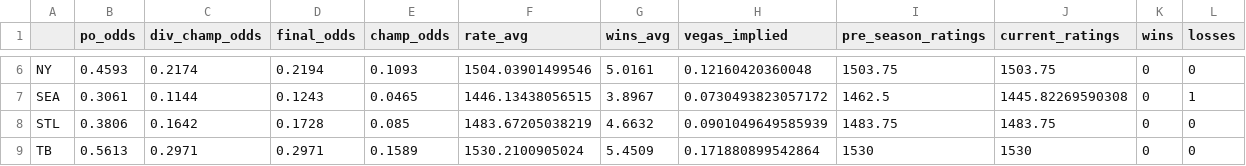
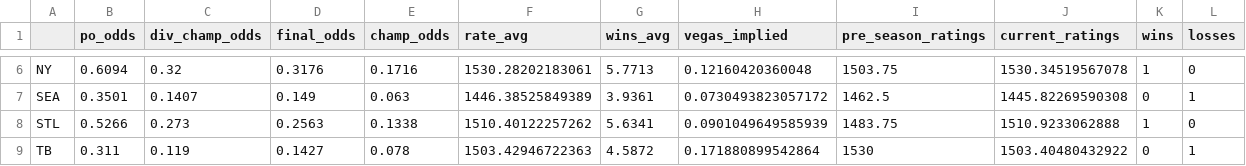
Before and after one commit to ajreinhard/XFL-public, a CSV file: sim results.csv, drawn as a sheet; only a part is shown, gaps mark what is left out; the diff covers the shown part only.

```diff
--- a/sim results.csv
+++ b/sim results.csv
@@ -6,4 +6,4 @@
-"NY",0.4593,0.2174,0.2194,0.1093,1504.03901499546,5.0161,0.12160420360048,1503.75,1503.75,0,0
-"SEA",0.3061,0.1144,0.1243,0.0465,1446.13438056515,3.8967,0.0730493823057172,1462.5,1445.82269590308,0,1
-"STL",0.3806,0.1642,0.1728,0.085,1483.67205038219,4.6632,0.0901049649585939,1483.75,1483.75,0,0
-"TB",0.5613,0.2971,0.2971,0.1589,1530.2100905024,5.4509,0.171880899542864,1530,1530,0,0
+"NY",0.6094,0.32,0.3176,0.1716,1530.28202183061,5.7713,0.12160420360048,1503.75,1530.34519567078,1,0
+"SEA",0.3501,0.1407,0.149,0.063,1446.38525849389,3.9361,0.0730493823057172,1462.5,1445.82269590308,0,1
+"STL",0.5266,0.273,0.2563,0.1338,1510.40122257262,5.6341,0.0901049649585939,1483.75,1510.9233062888,1,0
+"TB",0.311,0.119,0.1427,0.078,1503.42946722363,4.5872,0.171880899542864,1530,1503.40480432922,0,1
```
Also changed, not shown: 26 edited cells elsewhere in this file, sched.csv, 3 other files.
